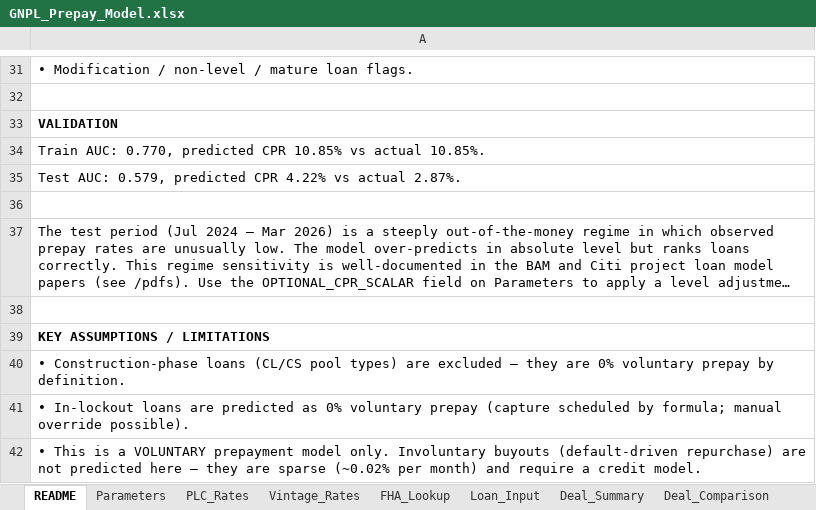
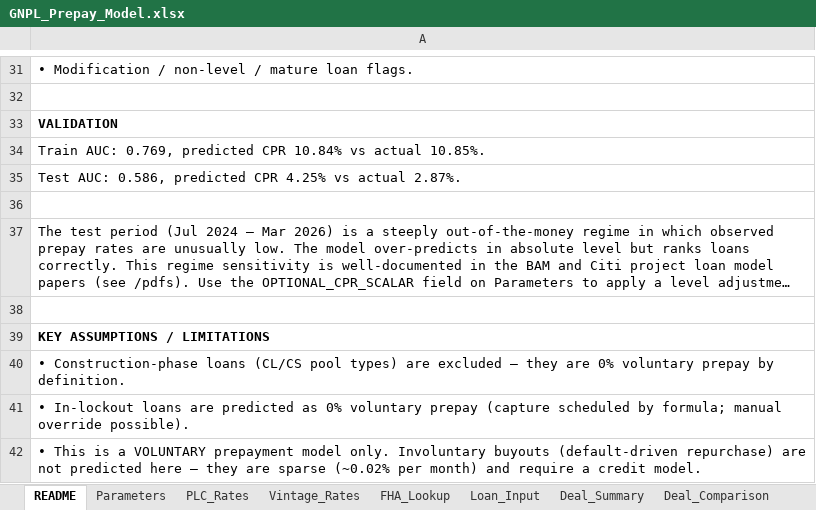
Before and after one commit to nsejnost/GNPL_Prepay_Model_v2, an Excel workbook: GNPL_Prepay_Model.xlsx, sheet README, drawn as a sheet; only a part is shown, gaps mark what is left out; long unchanged cells end in …; values as stored, in another font and other column widths than the file's, no borders; the diff names each change by its address in the sheet, - before the commit and + after, or states it on an @@ line.

```diff
--- a/GNPL_Prepay_Model.xlsx (sheet README)
+++ b/GNPL_Prepay_Model.xlsx (sheet README)
-A34: Train AUC: 0.770, predicted CPR 10.85% vs actual…
+A34: Train AUC: 0.769, predicted CPR 10.84% vs actual…
-A35: Test AUC: 0.579, predicted CPR 4.22% vs actual…
+A35: Test AUC: 0.586, predicted CPR 4.25% vs actual…
```
Also changed, not shown: sheet Loan_Input, sheet Deal_Summary, sheet Validation, sheet Parameters, 11 other files.
